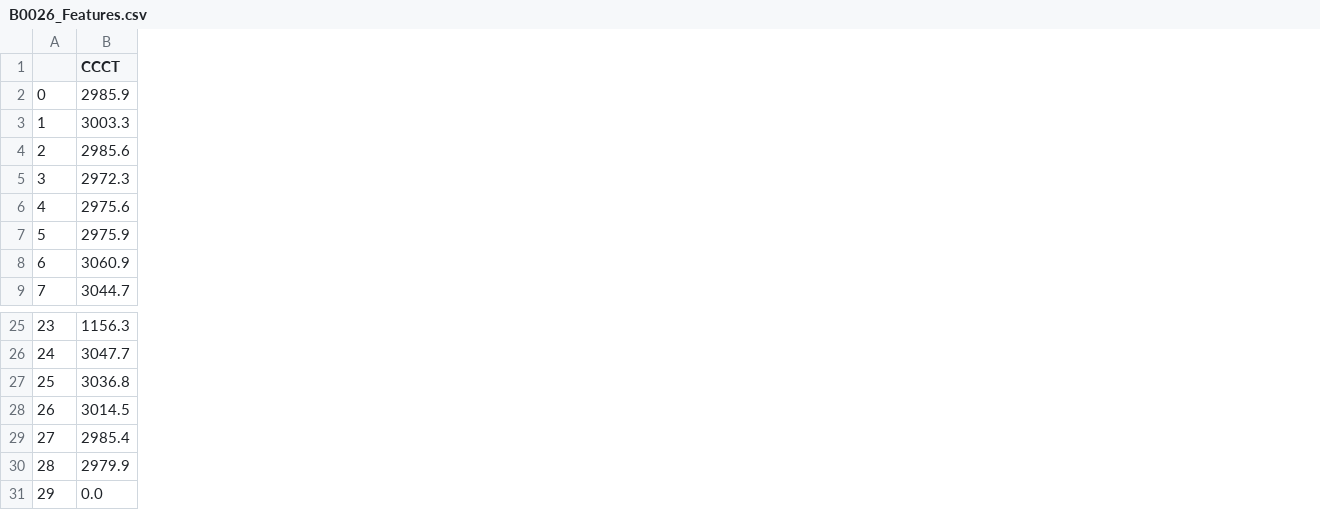
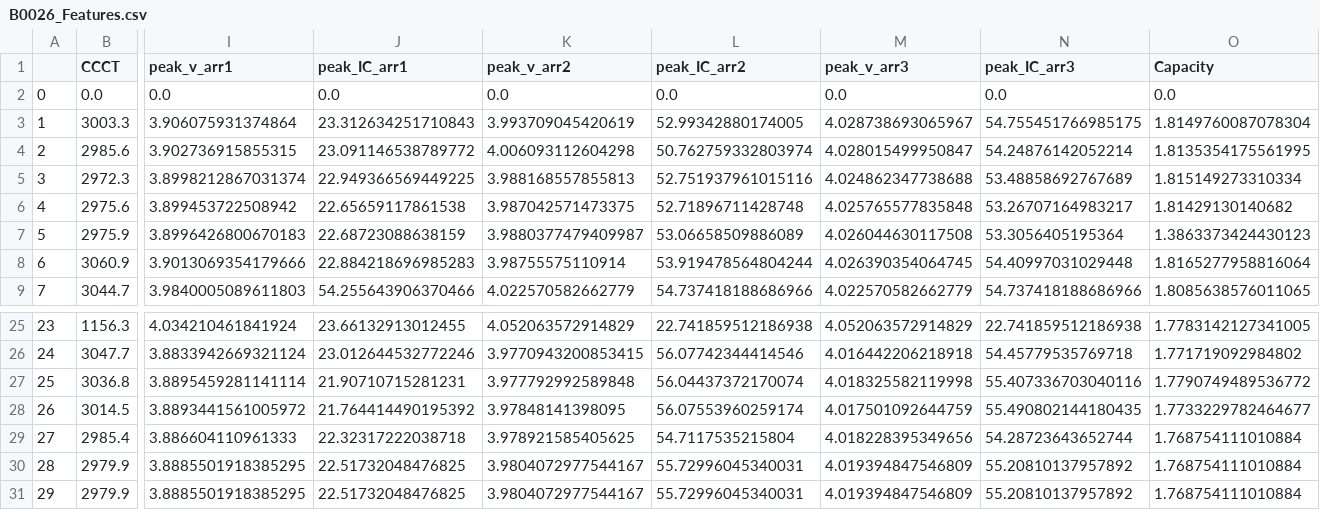
Before and after one commit to apple860601/SOH_estimited, a CSV file: features/charge/B0026/B0026_Features.csv, drawn as a sheet; only a part is shown, gaps mark what is left out; the diff covers the shown part only; the diff names each change by its address in the sheet, - before the commit and + after, or states it on an @@ line.

```diff
--- a/features/charge/B0026/B0026_Features.csv
+++ b/features/charge/B0026/B0026_Features.csv
+column I (peak_v_arr1), rows 2-9: 0.0 | 3.906075931374864 | 3.902736915855315 | 3.8998212867031374 | 3.899453722508942 | 3.8996426800670183 | 3.9013069354179666 | 3.9840005089611803; rows 25-31: 4.034210461841924 | 3.8833942669321124 | 3.8895459281141114 | 3.8893441561005972 | 3.886604110961333 | 3.8885501918385295 | 3.8885501918385295
+column J (peak_IC_arr1), rows 2-9: 0.0 | 23.312634251710843 | 23.091146538789772 | 22.949366569449225 | 22.65659117861538 | 22.68723088638159 | 22.884218696985283 | 54.255643906370466; rows 25-31: 23.66132913012455 | 23.012644532772246 | 21.90710715281231 | 21.764414490195392 | 22.32317222038718 | 22.51732048476825 | 22.51732048476825
+column K (peak_v_arr2), rows 2-9: 0.0 | 3.993709045420619 | 4.006093112604298 | 3.988168557855813 | 3.987042571473375 | 3.9880377479409987 | 3.98755575110914 | 4.022570582662779; rows 25-31: 4.052063572914829 | 3.9770943200853415 | 3.977792992589848 | 3.97848141398095 | 3.978921585405625 | 3.9804072977544167 | 3.9804072977544167
+column L (peak_IC_arr2), rows 2-9: 0.0 | 52.99342880174005 | 50.762759332803974 | 52.751937961015116 | 52.71896711428748 | 53.06658509886089 | 53.919478564804244 | 54.737418188686966; rows 25-31: 22.741859512186938 | 56.07742344414546 | 56.04437372170074 | 56.07553960259174 | 54.7117535215804 | 55.72996045340031 | 55.72996045340031
+column M (peak_v_arr3), rows 2-9: 0.0 | 4.028738693065967 | 4.028015499950847 | 4.024862347738688 | 4.025765577835848 | 4.026044630117508 | 4.026390354064745 | 4.022570582662779; rows 25-31: 4.052063572914829 | 4.016442206218918 | 4.018325582119998 | 4.017501092644759 | 4.018228395349656 | 4.019394847546809 | 4.019394847546809
+column N (peak_IC_arr3), rows 2-9: 0.0 | 54.755451766985175 | 54.24876142052214 | 53.48858692767689 | 53.26707164983217 | 53.3056405195364 | 54.40997031029448 | 54.737418188686966; rows 25-31: 22.741859512186938 | 54.45779535769718 | 55.407336703040116 | 55.490802144180435 | 54.28723643652744 | 55.20810137957892 | 55.20810137957892
+column O (Capacity), rows 2-9: 0.0 | 1.8149760087078304 | 1.8135354175561995 | 1.815149273310334 | 1.81429130140682 | 1.3863373424430123 | 1.8165277958816064 | 1.8085638576011065; rows 25-31: 1.7783142127341005 | 1.771719092984802 | 1.7790749489536772 | 1.7733229782464677 | 1.768754111010884 | 1.768754111010884 | 1.768754111010884
-B2 (CCCT): 2985.9
+B2 (CCCT): 0.0
-B31 (CCCT): 0.0
+B31 (CCCT): 2979.9
```
Also changed, not shown: 12 edited cells elsewhere in this file, features/charge/B0029/B0029_Features.csv, features/charge/B0030/B0030_Features.csv, 38 other files.
